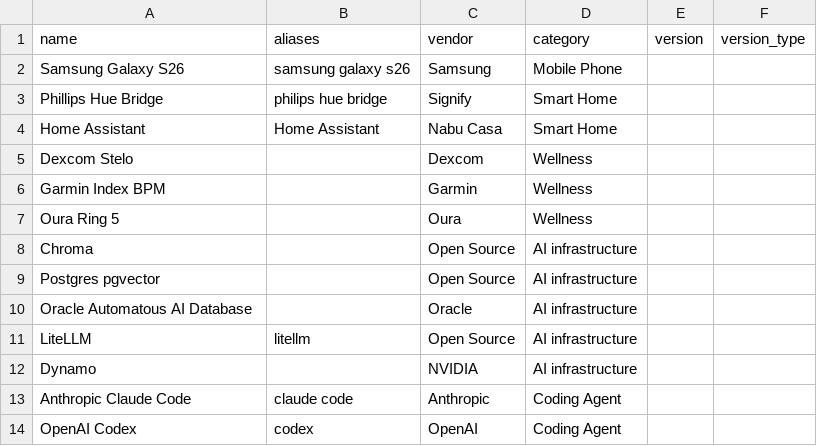
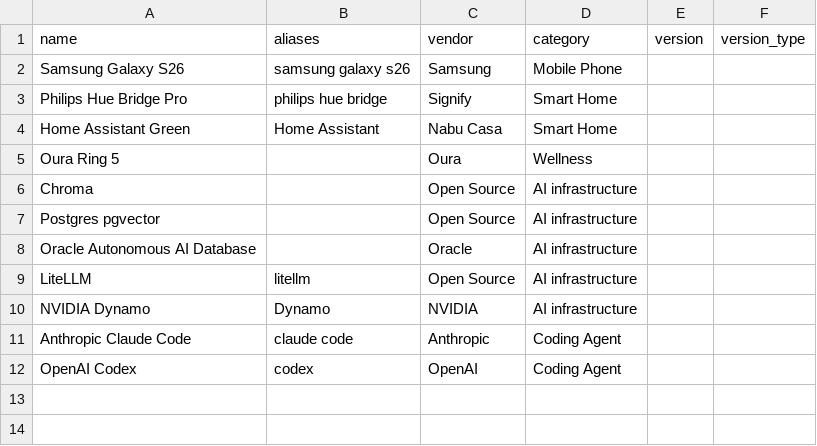
Before and after one commit to cr0nica1/p2o-bot-updater, a CSV file: samples/targets.csv, drawn as a sheet.

```diff
--- a/samples/targets.csv
+++ b/samples/targets.csv
@@ -2,6 +2,4 @@ name,aliases,vendor,category,version,version_type
 Samsung Galaxy S26,samsung galaxy s26,Samsung,Mobile Phone,,
-Phillips Hue Bridge,philips hue bridge,Signify,Smart Home,,
-Home Assistant,Home Assistant,Nabu Casa,Smart Home,,
-Dexcom Stelo,,Dexcom,Wellness,,
-Garmin Index BPM,,Garmin,Wellness,,
+Philips Hue Bridge Pro,philips hue bridge,Signify,Smart Home,,
+Home Assistant Green,Home Assistant,Nabu Casa,Smart Home,,
 Oura Ring 5,,Oura,Wellness,,
@@ -9,5 +7,5 @@ Chroma,,Open Source,AI infrastructure,,
 Postgres pgvector,,Open Source,AI infrastructure,,
-Oracle Automatous AI Database,,Oracle,AI infrastructure,,
+Oracle Autonomous AI Database,,Oracle,AI infrastructure,,
 LiteLLM,litellm,Open Source,AI infrastructure,,
-Dynamo,,NVIDIA,AI infrastructure,,
+NVIDIA Dynamo,Dynamo,NVIDIA,AI infrastructure,,
 Anthropic Claude Code,claude code,Anthropic,Coding Agent,,
```
Also changed, not shown: samples/version_checks.csv.
